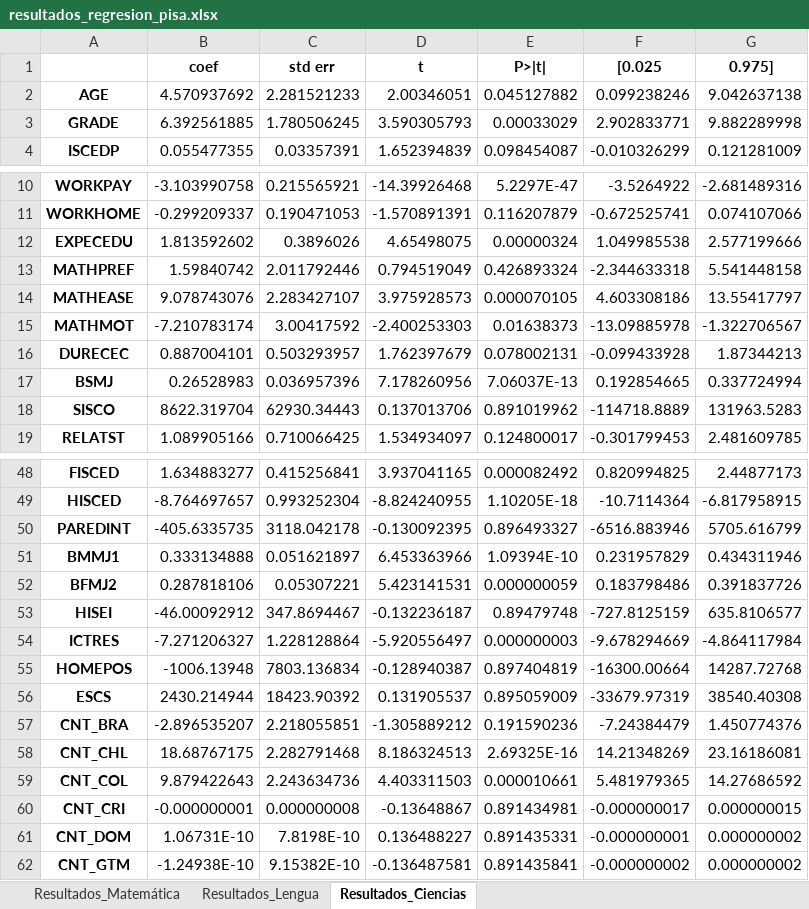
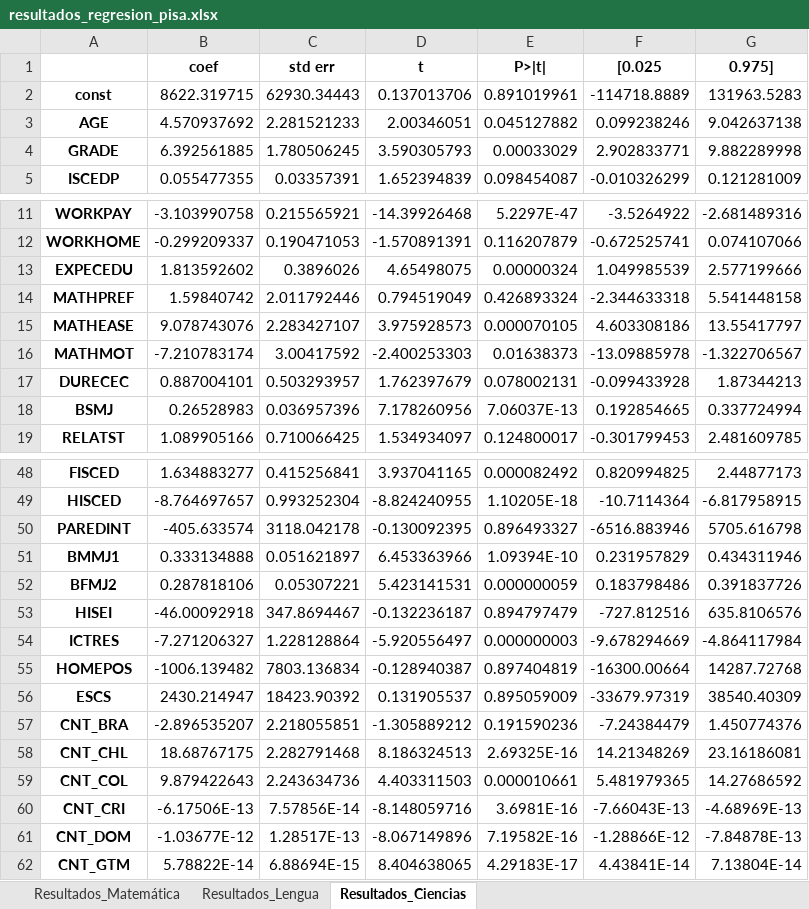
Before and after one commit to StefanoPistoia/Big-Data-Grupo-2, an Excel workbook: Presentacion 1/resultados_regresion_pisa.xlsx, sheet Resultados_Ciencias, drawn as a sheet; only a part is shown, gaps mark what is left out; values as stored, in another font and other column widths than the file's, no borders; removed rows and columns are numbered as before the commit, all else as after; the diff covers the shown part only; the diff names each change by its address in the sheet, - before the commit and + after, or states it on an @@ line.

```diff
--- a/Presentacion 1/resultados_regresion_pisa.xlsx (sheet Resultados_Ciencias)
+++ b/Presentacion 1/resultados_regresion_pisa.xlsx (sheet Resultados_Ciencias)
+row 2: const | 8622.319715 | 62930.34443 | 0.137013706 | 0.891019961 | -114718.8889 | 131963.5283
-F13 ([0.025): 1.049985538
+F13 ([0.025): 1.049985539
-row 18: SISCO | 8622.319704 | 62930.34443 | 0.137013706 | 0.891019962 | -114718.8889 | 131963.5283
-B50 (coef): -405.6335735
+B50 (coef): -405.633574
-G50 (0.975]): 5705.616799
+G50 (0.975]): 5705.616798
-B53 (coef): -46.00092912
+B53 (coef): -46.00092918
-E53 (P>|t|): 0.89479748
+E53 (P>|t|): 0.894797479
-F53 ([0.025): -727.8125159
+F53 ([0.025): -727.812516
-G53 (0.975]): 635.8106577
+G53 (0.975]): 635.8106576
-B55 (coef): -1006.13948
+B55 (coef): -1006.139482
-B56 (coef): 2430.214944
+B56 (coef): 2430.214947
-G56 (0.975]): 38540.40308
+G56 (0.975]): 38540.40309
-B60 (coef): -0.000000001
+B60 (coef): -6.17506E-13
-C60 (std err): 0.000000008
+C60 (std err): 7.57856E-14
-D60 (t): -0.13648867
+D60 (t): -8.148059716
-E60 (P>|t|): 0.891434981
+E60 (P>|t|): 3.6981E-16
-F60 ([0.025): -0.000000017
+F60 ([0.025): -7.66043E-13
-G60 (0.975]): 0.000000015
+G60 (0.975]): -4.68969E-13
-B61 (coef): 1.06731E-10
+B61 (coef): -1.03677E-12
-C61 (std err): 7.8198E-10
+C61 (std err): 1.28517E-13
-D61 (t): 0.136488227
+D61 (t): -8.067149896
-E61 (P>|t|): 0.891435331
+E61 (P>|t|): 7.19582E-16
-F61 ([0.025): -0.000000001
+F61 ([0.025): -1.28866E-12
-G61 (0.975]): 0.000000002
+G61 (0.975]): -7.84878E-13
-B62 (coef): -1.24938E-10
+B62 (coef): 5.78822E-14
-C62 (std err): 9.15382E-10
+C62 (std err): 6.88694E-15
-D62 (t): -0.136487581
+D62 (t): 8.404638065
-E62 (P>|t|): 0.891435841
+E62 (P>|t|): 4.29183E-17
-F62 ([0.025): -0.000000002
+F62 ([0.025): 4.43841E-14
-G62 (0.975]): 0.000000002
+G62 (0.975]): 7.13804E-14
```
Also changed, not shown: 12 edited cells elsewhere in this sheet, sheet Resultados_Lengua, sheet Resultados_Matemática, Presentacion 1/resultados_lasso_pisa.xlsx, 3 other files.
